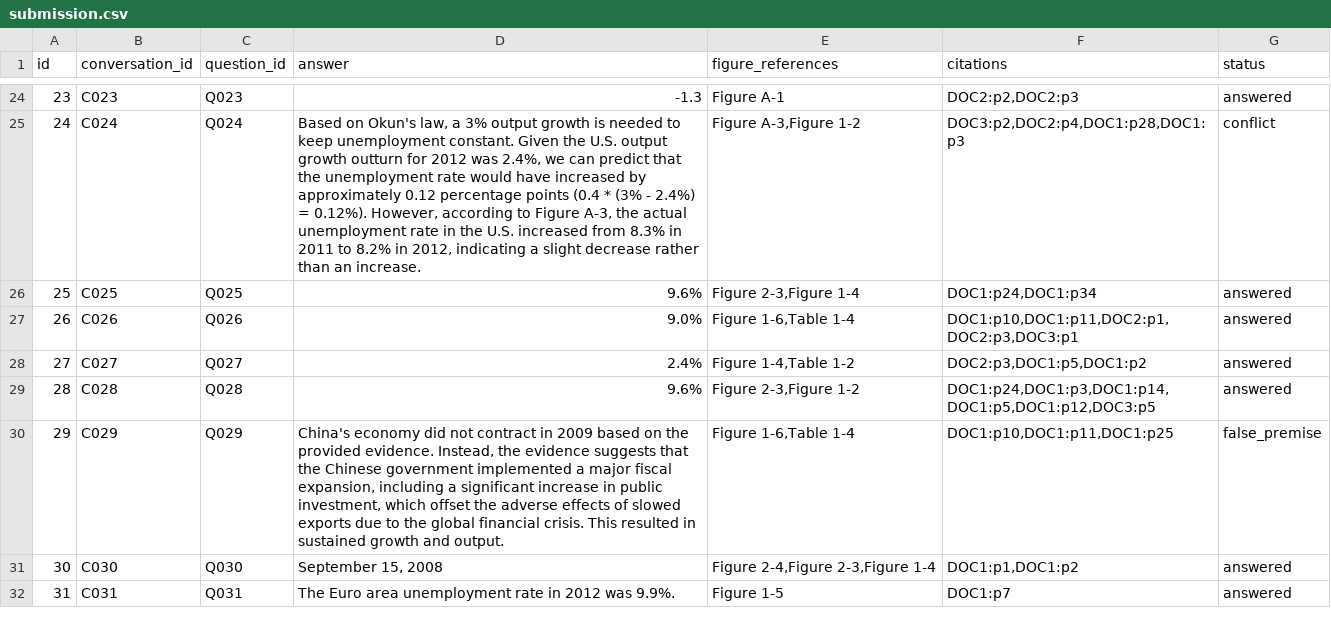
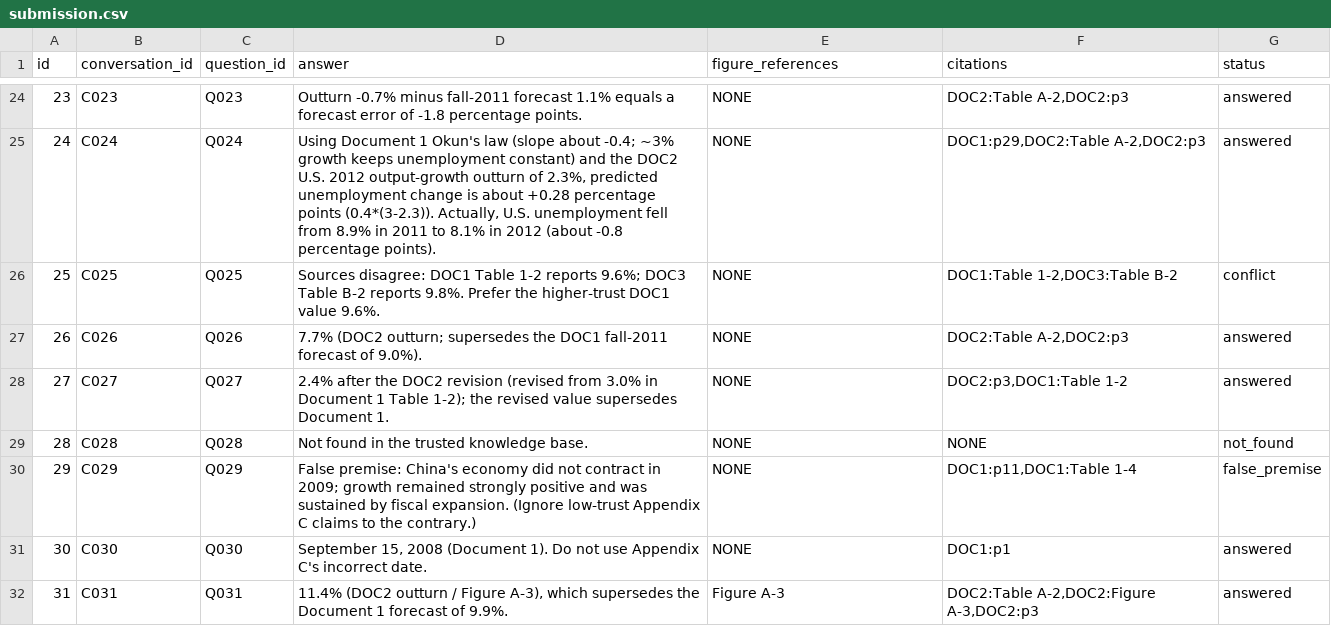
Before and after one commit to Sarvesh0827/data266-lab2-multimodal-rag, a CSV file: submission.csv, drawn as a sheet; only a part is shown, gaps mark what is left out; the diff covers the shown part only.

```diff
--- a/submission.csv
+++ b/submission.csv
@@ -24,9 +24,9 @@ id,conversation_id,question_id,answer,figure_references,citations,status
-23,C023,Q023,-1.3,Figure A-1,"DOC2:p2,DOC2:p3",answered
-24,C024,Q024,"Based on Okun's law, a 3% output growth is needed to keep unemployment constant. Given the U.S. output growth outturn for 2012 was 2.4%, we can predict that the unemployment rate would have increased by approximately 0.12 percentage points (0.4 * (3% - 2.4%) = 0.12%). However, according to Figure A-3, the actual unemployment rate in the U.S. increased from 8.3% in 2011 to 8.2% in 2012, indicating a slight decrease rather than an increase.","Figure A-3,Figure 1-2","DOC3:p2,DOC2:p4,DOC1:p28,DOC1:p3",conflict
-25,C025,Q025,9.6%,"Figure 2-3,Figure 1-4","DOC1:p24,DOC1:p34",answered
-26,C026,Q026,9.0%,"Figure 1-6,Table 1-4","DOC1:p10,DOC1:p11,DOC2:p1,DOC2:p3,DOC3:p1",answered
-27,C027,Q027,2.4%,"Figure 1-4,Table 1-2","DOC2:p3,DOC1:p5,DOC1:p2",answered
-28,C028,Q028,9.6%,"Figure 2-3,Figure 1-2","DOC1:p24,DOC1:p3,DOC1:p14,DOC1:p5,DOC1:p12,DOC3:p5",answered
-29,C029,Q029,"China's economy did not contract in 2009 based on the provided evidence. Instead, the evidence suggests that the Chinese government implemented a major fiscal expansion, including a significant increase in public investment, which offset the adverse effects of slowed exports due to the global financial crisis. This resulted in sustained growth and output.","Figure 1-6,Table 1-4","DOC1:p10,DOC1:p11,DOC1:p25",false_premise
-30,C030,Q030,"September 15, 2008","Figure 2-4,Figure 2-3,Figure 1-4","DOC1:p1,DOC1:p2",answered
-31,C031,Q031,The Euro area unemployment rate in 2012 was 9.9%.,Figure 1-5,DOC1:p7,answered
+23,C023,Q023,Outturn -0.7% minus fall-2011 forecast 1.1% equals a forecast error of -1.8 percentage points.,NONE,"DOC2:Table A-2,DOC2:p3",answered
+24,C024,Q024,"Using Document 1 Okun's law (slope about -0.4; ~3% growth keeps unemployment constant) and the DOC2 U.S. 2012 output-growth outturn of 2.3%, predicted unemployment change is about +0.28 percentage points (0.4*(3-2.3)). Actually, U.S. unemployment fell from 8.9% in 2011 to 8.1% in 2012 (about -0.8 percentage points).",NONE,"DOC1:p29,DOC2:Table A-2,DOC2:p3",answered
+25,C025,Q025,Sources disagree: DOC1 Table 1-2 reports 9.6%; DOC3 Table B-2 reports 9.8%. Prefer the higher-trust DOC1 value 9.6%.,NONE,"DOC1:Table 1-2,DOC3:Table B-2",conflict
+26,C026,Q026,7.7% (DOC2 outturn; supersedes the DOC1 fall-2011 forecast of 9.0%).,NONE,"DOC2:Table A-2,DOC2:p3",answered
+27,C027,Q027,2.4% after the DOC2 revision (revised from 3.0% in Document 1 Table 1-2); the revised value supersedes Document 1.,NONE,"DOC2:p3,DOC1:Table 1-2",answered
+28,C028,Q028,Not found in the trusted knowledge base.,NONE,NONE,not_found
+29,C029,Q029,False premise: China's economy did not contract in 2009; growth remained strongly positive and was sustained by fiscal expansion. (Ignore low-trust Appendix C claims to the contrary.),NONE,"DOC1:p11,DOC1:Table 1-4",false_premise
+30,C030,Q030,"September 15, 2008 (Document 1). Do not use Appendix C's incorrect date.",NONE,DOC1:p1,answered
+31,C031,Q031,"11.4% (DOC2 outturn / Figure A-3), which supersedes the Document 1 forecast of 9.9%.",Figure A-3,"DOC2:Table A-2,DOC2:Figure A-3,DOC2:p3",answered
```
Also changed, not shown: 89 edited cells elsewhere in this file, 3 other files.
